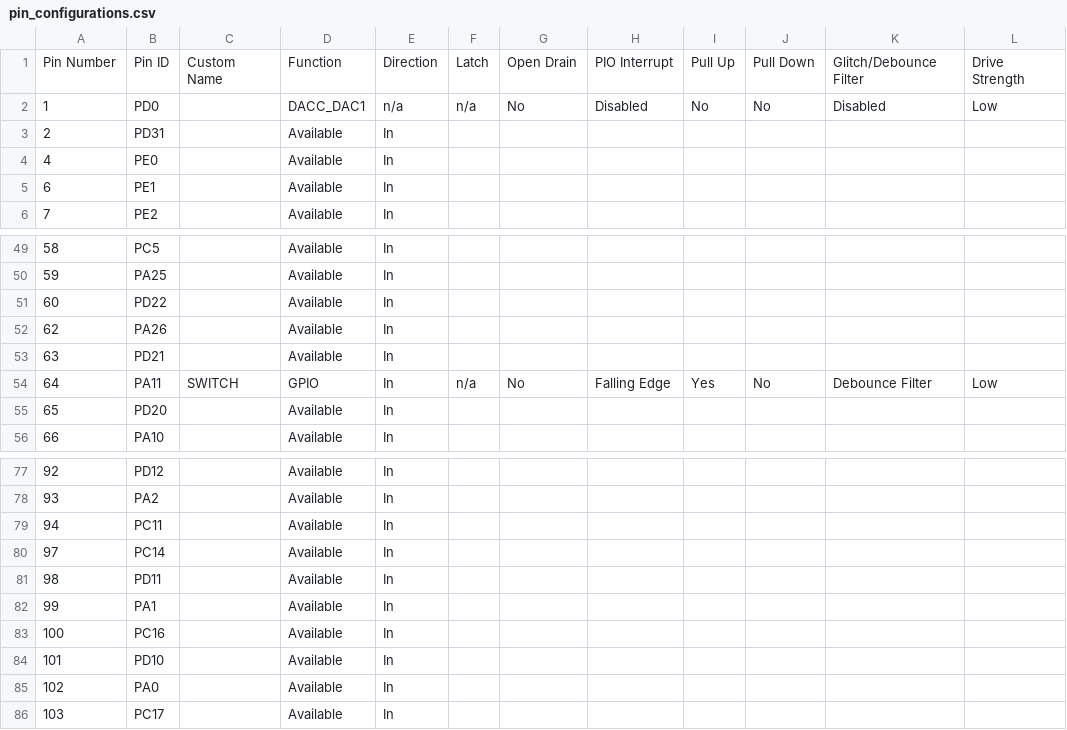
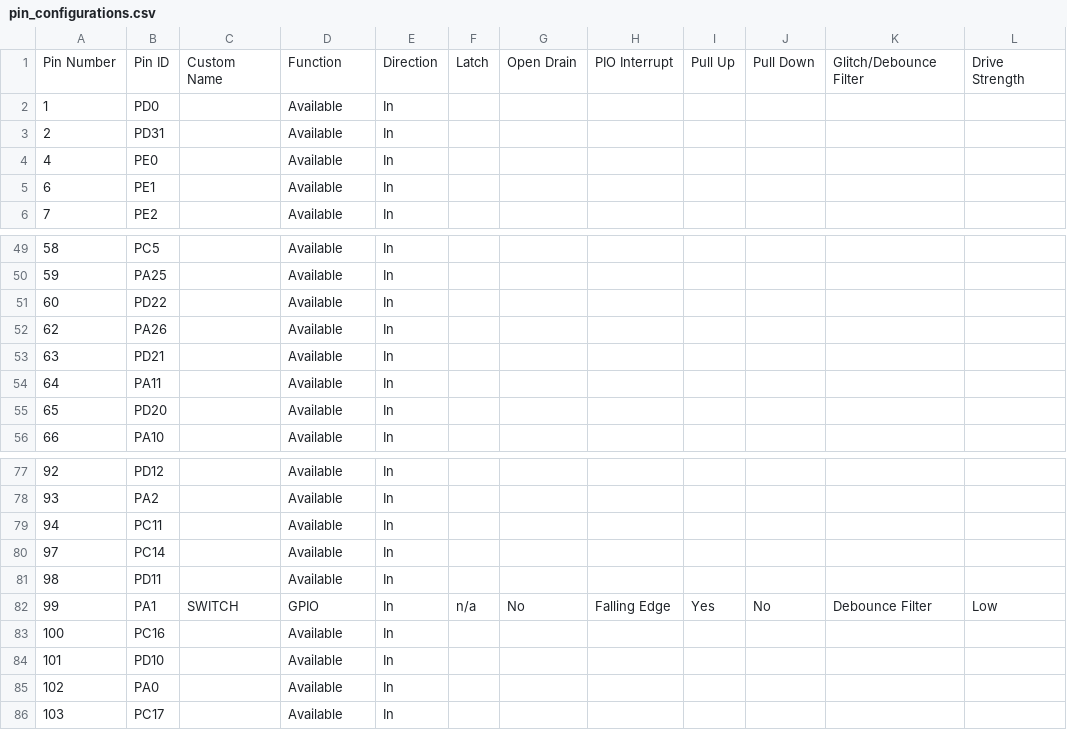
Before and after one commit to Microchip-MPLAB-Harmony/csp_apps_pic32cz_ca70, a CSV file: apps/dacc/dacc_wav_gen/firmware/src/config/pic32cz_ca70_curiosity_ultra/pin_configurations.csv, drawn as a sheet; only a part is shown, gaps mark what is left out.

Commit message:
[DACC] Regenerated demo for dacc__dacc_wav_gen__firmware__pic32cz_ca70_curiosity_ultra.X
MH3-100382

```diff
--- a/apps/dacc/dacc_wav_gen/firmware/src/config/pic32cz_ca70_curiosity_ultra/pin_configurations.csv
+++ b/apps/dacc/dacc_wav_gen/firmware/src/config/pic32cz_ca70_curiosity_ultra/pin_configurations.csv
@@ -1,3 +1,3 @@
 "Pin Number","Pin ID","Custom Name","Function","Direction","Latch","Open Drain","PIO Interrupt","Pull Up","Pull Down","Glitch/Debounce Filter",Drive Strength
-1,PD0,,DACC_DAC1,n/a,n/a,No,Disabled,No,No,Disabled,Low
+1,PD0,,Available,In,,,,,,,
 2,PD31,,Available,In,,,,,,,
@@ -53,3 +53,3 @@
 63,PD21,,Available,In,,,,,,,
-64,PA11,SWITCH,GPIO,In,n/a,No,Falling Edge,Yes,No,Debounce Filter,Low
+64,PA11,,Available,In,,,,,,,
 65,PD20,,Available,In,,,,,,,
@@ -81,3 +81,3 @@
 98,PD11,,Available,In,,,,,,,
-99,PA1,,Available,In,,,,,,,
+99,PA1,SWITCH,GPIO,In,n/a,No,Falling Edge,Yes,No,Debounce Filter,Low
 100,PC16,,Available,In,,,,,,,
```
Also changed, not shown: 18 other files.
